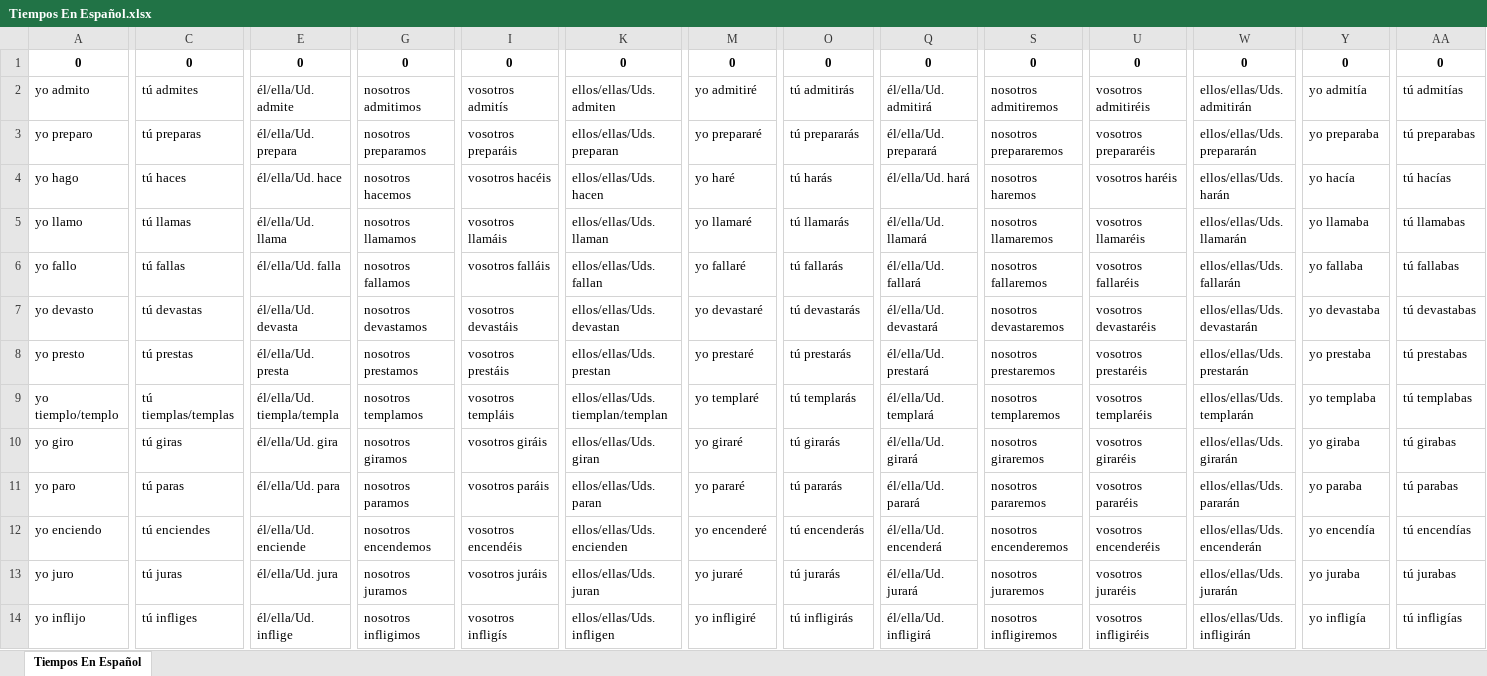
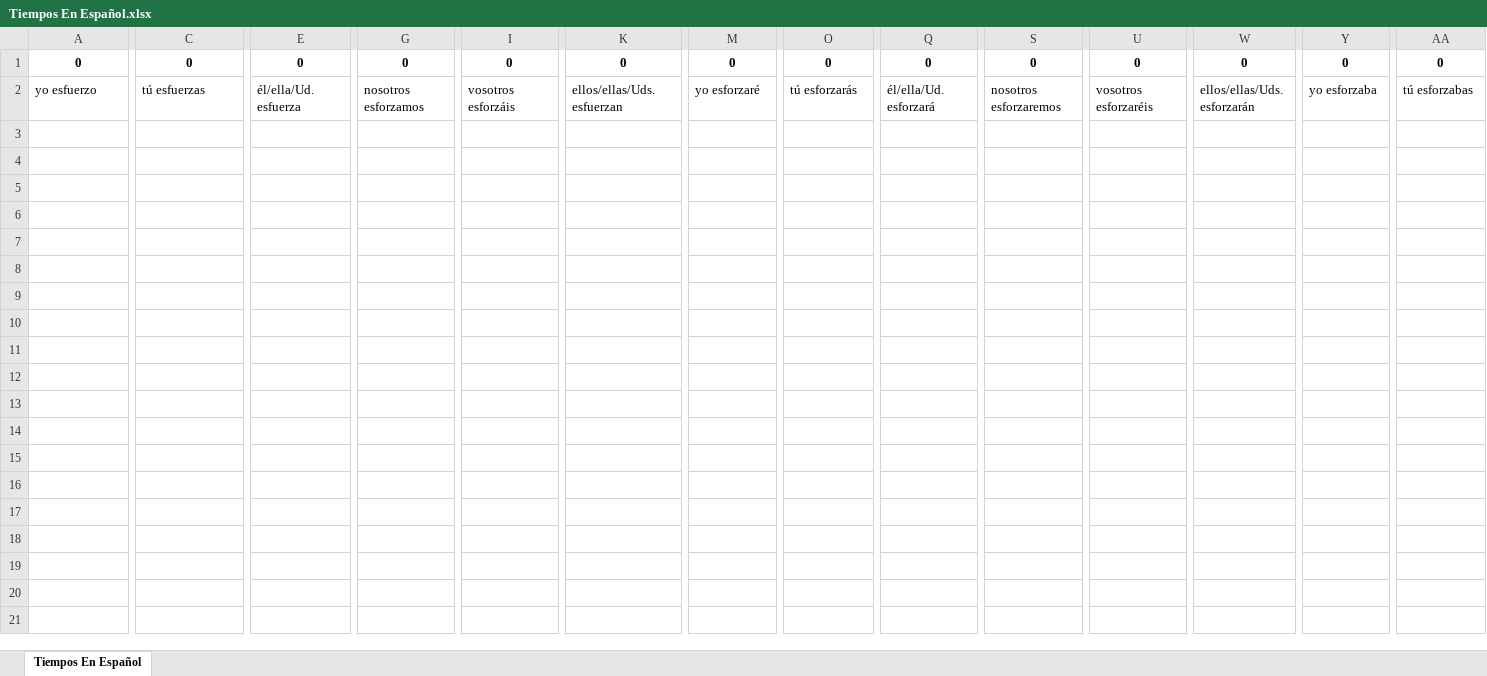
Before and after one commit to HongyuShen/Spanish-Tenses-Web-Crawler, an Excel workbook: Tiempos En Español.xlsx, sheet Tiempos En Español, drawn as a sheet; only a part is shown, gaps mark what is left out; values as stored, in another font and other column widths than the file's, no borders; removed rows and columns are numbered as before the commit, all else as after; rows hold the shown columns only; the diff covers the shown part only; the diff names each change by its address in the sheet, - before the commit and + after, or states it on an @@ line.

Commit message:
Updated verb list

```diff
--- a/Tiempos En Español.xlsx (sheet Tiempos En Español)
+++ b/Tiempos En Español.xlsx (sheet Tiempos En Español)
-row 2: yo admito | tú admites | él/ella/Ud. admite | nosotros admitimos | vosotros admitís | ellos/ellas/Uds. admiten | yo admitiré | tú admitirás | él/ella/Ud. admitirá | nosotros admitiremos | vosotros admitiréis | ellos/ellas/Uds. admitirán | yo admitía | tú admitías
-row 3: yo preparo | tú preparas | él/ella/Ud. prepara | nosotros preparamos | vosotros preparáis | ellos/ellas/Uds. preparan | yo prepararé | tú prepararás | él/ella/Ud. preparará | nosotros prepararemos | vosotros prepararéis | ellos/ellas/Uds. prepararán | yo preparaba | tú preparabas
-row 4: yo hago | tú haces | él/ella/Ud. hace | nosotros hacemos | vosotros hacéis | ellos/ellas/Uds. hacen | yo haré | tú harás | él/ella/Ud. hará | nosotros haremos | vosotros haréis | ellos/ellas/Uds. harán | yo hacía | tú hacías
-row 5: yo llamo | tú llamas | él/ella/Ud. llama | nosotros llamamos | vosotros llamáis | ellos/ellas/Uds. llaman | yo llamaré | tú llamarás | él/ella/Ud. llamará | nosotros llamaremos | vosotros llamaréis | ellos/ellas/Uds. llamarán | yo llamaba | tú llamabas
-row 6: yo fallo | tú fallas | él/ella/Ud. falla | nosotros fallamos | vosotros falláis | ellos/ellas/Uds. fallan | yo fallaré | tú fallarás | él/ella/Ud. fallará | nosotros fallaremos | vosotros fallaréis | ellos/ellas/Uds. fallarán | yo fallaba | tú fallabas
-row 7: yo devasto | tú devastas | él/ella/Ud. devasta | nosotros devastamos | vosotros devastáis | ellos/ellas/Uds. devastan | yo devastaré | tú devastarás | él/ella/Ud. devastará | nosotros devastaremos | vosotros devastaréis | ellos/ellas/Uds. devastarán | yo devastaba | tú devastabas
-A2: yo presto
+A2: yo esfuerzo
-C2: tú prestas
+C2: tú esfuerzas
-E2: él/ella/Ud. presta
+E2: él/ella/Ud. esfuerza
-G2: nosotros prestamos
+G2: nosotros esforzamos
-I2: vosotros prestáis
+I2: vosotros esforzáis
-K2: ellos/ellas/Uds. prestan
+K2: ellos/ellas/Uds. esfuerzan
-M2: yo prestaré
+M2: yo esforzaré
-O2: tú prestarás
+O2: tú esforzarás
-Q2: él/ella/Ud. prestará
+Q2: él/ella/Ud. esforzará
-S2: nosotros prestaremos
+S2: nosotros esforzaremos
-U2: vosotros prestaréis
+U2: vosotros esforzaréis
-W2: ellos/ellas/Uds. prestarán
+W2: ellos/ellas/Uds. esforzarán
-Y2: yo prestaba
+Y2: yo esforzaba
-AA2: tú prestabas
+AA2: tú esforzabas
-row 9: yo tiemplo/templo | tú tiemplas/templas | él/ella/Ud. tiempla/templa | nosotros templamos | vosotros templáis | ellos/ellas/Uds. tiemplan/templan | yo templaré | tú templarás | él/ella/Ud. templará | nosotros templaremos | vosotros templaréis | ellos/ellas/Uds. templarán | yo templaba | tú templabas
-row 10: yo giro | tú giras | él/ella/Ud. gira | nosotros giramos | vosotros giráis | ellos/ellas/Uds. giran | yo giraré | tú girarás | él/ella/Ud. girará | nosotros giraremos | vosotros giraréis | ellos/ellas/Uds. girarán | yo giraba | tú girabas
-row 11: yo paro | tú paras | él/ella/Ud. para | nosotros paramos | vosotros paráis | ellos/ellas/Uds. paran | yo pararé | tú pararás | él/ella/Ud. parará | nosotros pararemos | vosotros pararéis | ellos/ellas/Uds. pararán | yo paraba | tú parabas
-row 12: yo enciendo | tú enciendes | él/ella/Ud. enciende | nosotros encendemos | vosotros encendéis | ellos/ellas/Uds. encienden | yo encenderé | tú encenderás | él/ella/Ud. encenderá | nosotros encenderemos | vosotros encenderéis | ellos/ellas/Uds. encenderán | yo encendía | tú encendías
-row 13: yo juro | tú juras | él/ella/Ud. jura | nosotros juramos | vosotros juráis | ellos/ellas/Uds. juran | yo juraré | tú jurarás | él/ella/Ud. jurará | nosotros juraremos | vosotros juraréis | ellos/ellas/Uds. jurarán | yo juraba | tú jurabas
-row 14: yo inflijo | tú infliges | él/ella/Ud. inflige | nosotros infligimos | vosotros infligís | ellos/ellas/Uds. infligen | yo infligiré | tú infligirás | él/ella/Ud. infligirá | nosotros infligiremos | vosotros infligiréis | ellos/ellas/Uds. infligirán | yo infligía | tú infligías
```
Also changed, not shown: 28 edited cells elsewhere in this sheet, 2 other files.
